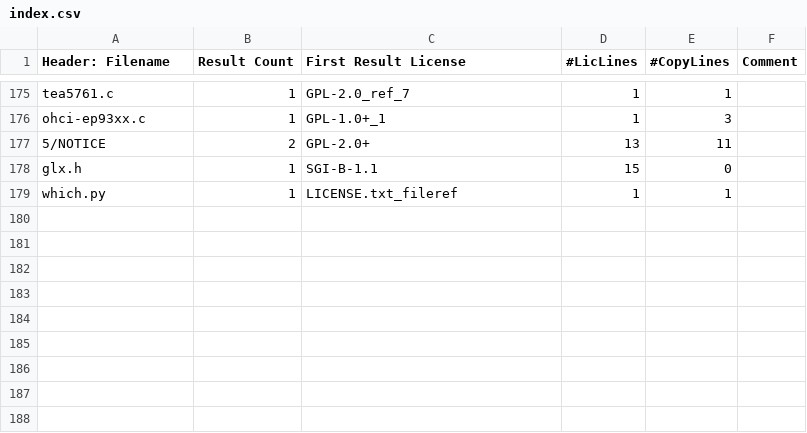
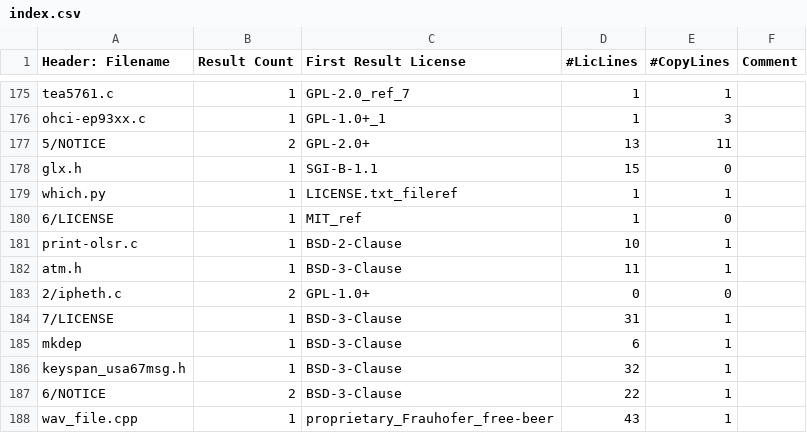
Before and after one commit to gerv/slic, a CSV file: test_data/identification/index.csv, drawn as a sheet; only a part is shown, gaps mark what is left out.

```diff
--- a/test_data/identification/index.csv
+++ b/test_data/identification/index.csv
@@ -179 +179,10 @@ glx.h,1,SGI-B-1.1,15,0,
 which.py,1,LICENSE.txt_fileref,1,1,
+6/LICENSE,1,MIT_ref,1,0,
+print-olsr.c,1,BSD-2-Clause,10,1,
+atm.h,1,BSD-3-Clause,11,1,
+2/ipheth.c,2,GPL-1.0+,0,0,
+7/LICENSE,1,BSD-3-Clause,31,1,
+mkdep,1,BSD-3-Clause,6,1,
+keyspan_usa67msg.h,1,BSD-3-Clause,32,1,
+6/NOTICE,2,BSD-3-Clause,22,1,
+wav_file.cpp,1,proprietary_Frauhofer_free-beer,43,1,
```
Also changed, not shown: 11 other files.
